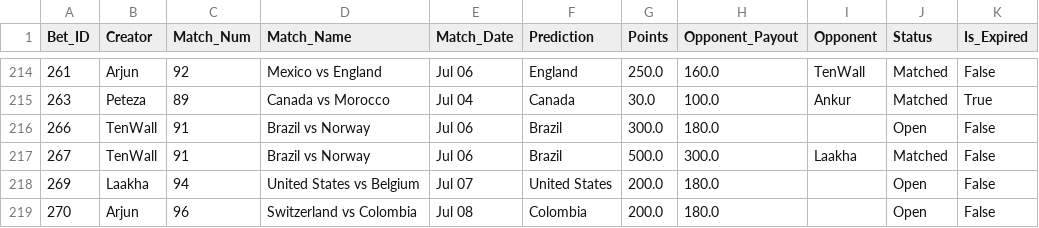
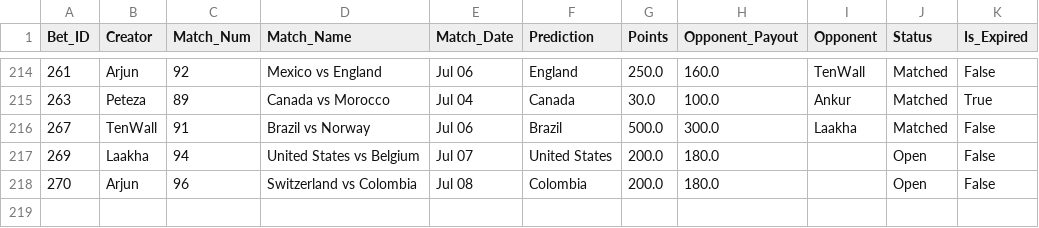
Before and after one commit to fitn40/Fitn40, a CSV file: data.csv, drawn as a sheet; only a part is shown, gaps mark what is left out; the diff names each change by its address in the sheet, - before the commit and + after, or states it on an @@ line.

Commit message:
🔄 Live Bets Auto-Sync

```diff
--- a/data.csv
+++ b/data.csv
-row 216: 266 | TenWall | 91 | Brazil vs Norway | Jul 06 | Brazil | 300.0 | 180.0 |  | Open | False
```
